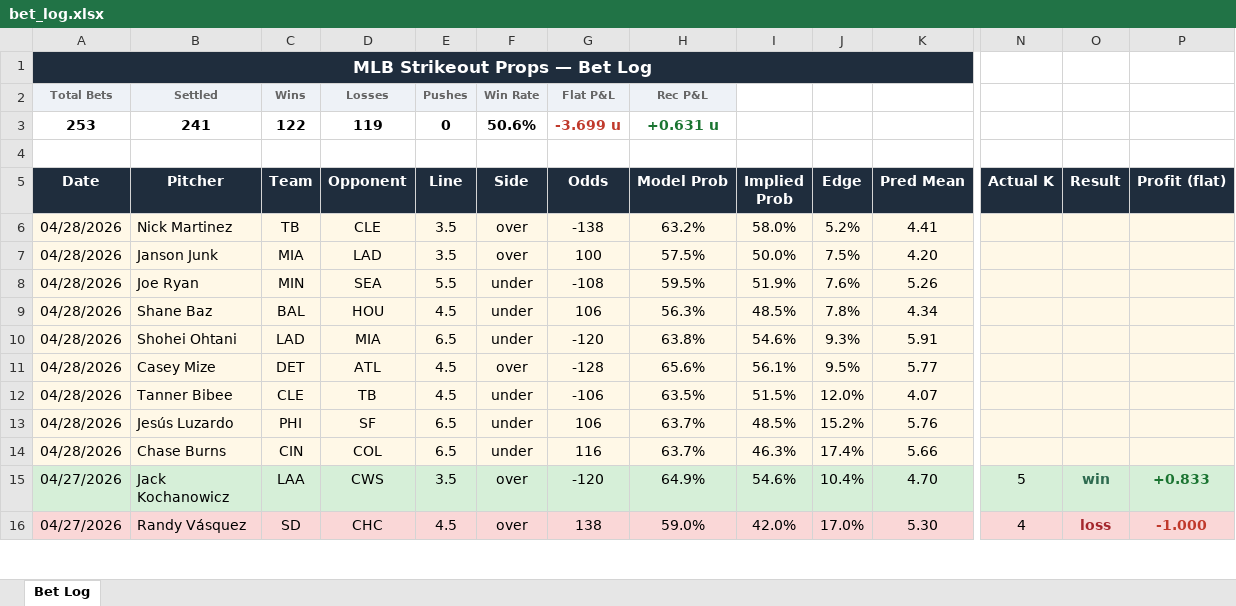
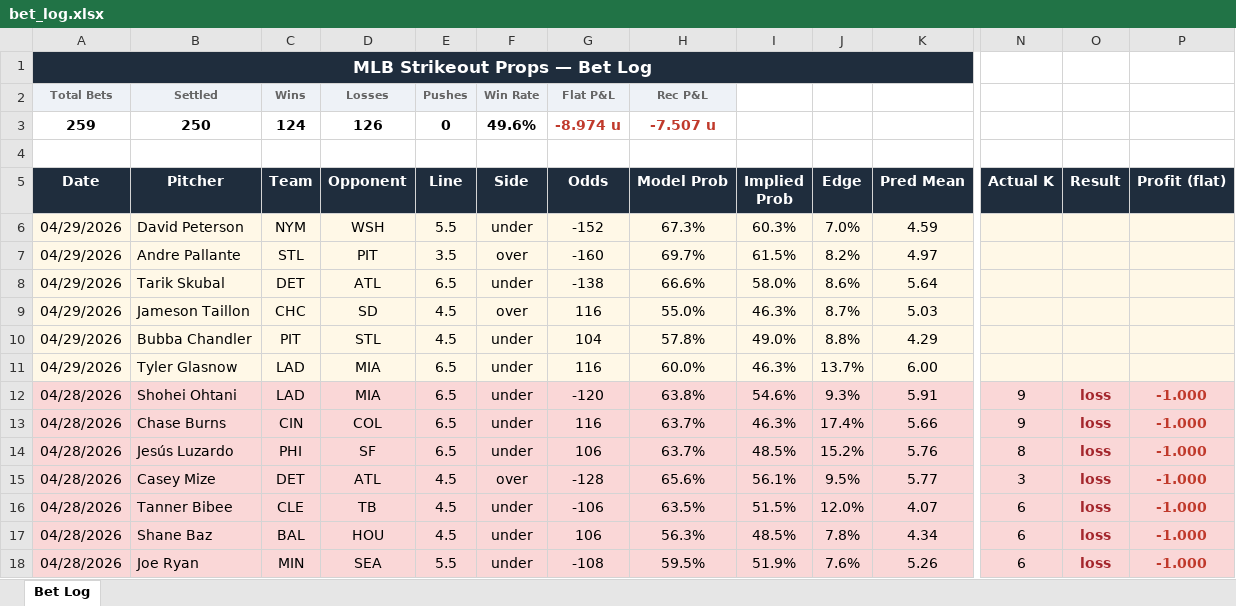
Before and after one commit to andrewrust04-blip/mlb-betting-model, an Excel workbook: bet_log.xlsx, sheet Bet Log, drawn as a sheet; only a part is shown, gaps mark what is left out; the shorter side is filled out with more unchanged rows; values as stored, in another font and other column widths than the file's, no borders; removed rows and columns are numbered as before the commit, all else as after; rows hold the shown columns only; the diff covers the shown part only; the diff names each change by its address in the sheet, - before the commit and + after, or states it on an @@ line.

```diff
--- a/bet_log.xlsx (sheet Bet Log)
+++ b/bet_log.xlsx (sheet Bet Log)
-row 3: 253 | 241 | 122 | 119 | 0 | 50.6% | -3.699 u | +0.631 u
+row 3: 259 | 250 | 124 | 126 | 0 | 49.6% | -8.974 u | -7.507 u
-row 6: 04/28/2026 | Nick Martinez | TB | CLE | 3.5 | over | -138 | 63.2% | 58.0% | 5.2% | 4.41
-row 7: 04/28/2026 | Janson Junk | MIA | LAD | 3.5 | over | 100 | 57.5% | 50.0% | 7.5% | 4.20
-row 8: 04/28/2026 | Joe Ryan | MIN | SEA | 5.5 | under | -108 | 59.5% | 51.9% | 7.6% | 5.26
-row 9: 04/28/2026 | Shane Baz | BAL | HOU | 4.5 | under | 106 | 56.3% | 48.5% | 7.8% | 4.34
+row 6: 04/29/2026 | David Peterson | NYM | WSH | 5.5 | under | -152 | 67.3% | 60.3% | 7.0% | 4.59
+row 7: 04/29/2026 | Andre Pallante | STL | PIT | 3.5 | over | -160 | 69.7% | 61.5% | 8.2% | 4.97
+row 8: 04/29/2026 | Tarik Skubal | DET | ATL | 6.5 | under | -138 | 66.6% | 58.0% | 8.6% | 5.64
+row 9: 04/29/2026 | Jameson Taillon | CHC | SD | 4.5 | over | 116 | 55.0% | 46.3% | 8.7% | 5.03
+row 10: 04/29/2026 | Bubba Chandler | PIT | STL | 4.5 | under | 104 | 57.8% | 49.0% | 8.8% | 4.29
+row 11: 04/29/2026 | Tyler Glasnow | LAD | MIA | 6.5 | under | 116 | 60.0% | 46.3% | 13.7% | 6.00
-A12:P12 fill: #FFF8E7
+A12:P12 fill: #FAD7D7
-N12 (Actual K): (empty)
+N12 (Actual K): 9
-O12 (Result): (empty)
+O12 (Result): loss
-P12 (Profit (flat)): (empty)
+P12 (Profit (flat)): -1.000
+row 13: 04/28/2026 | Chase Burns | CIN | COL | 6.5 | under | 116 | 63.7% | 46.3% | 17.4% | 5.66 | 9 | loss | -1.000
+row 14: 04/28/2026 | Jesús Luzardo | PHI | SF | 6.5 | under | 106 | 63.7% | 48.5% | 15.2% | 5.76 | 8 | loss | -1.000
-A15:P16 fill: #FFF8E7
+A15:P16 fill: #FAD7D7
-N15 (Actual K): (empty)
+N15 (Actual K): 3
-O15:O16 (Result): (empty)
+O15:O16 (Result): loss
-P15:P16 (Profit (flat)): (empty)
+P15:P16 (Profit (flat)): -1.000
-N16 (Actual K): (empty)
+N16 (Actual K): 6
-row 13: 04/28/2026 | Jesús Luzardo | PHI | SF | 6.5 | under | 106 | 63.7% | 48.5% | 15.2% | 5.76
-row 14: 04/28/2026 | Chase Burns | CIN | COL | 6.5 | under | 116 | 63.7% | 46.3% | 17.4% | 5.66
+row 17: 04/28/2026 | Shane Baz | BAL | HOU | 4.5 | under | 106 | 56.3% | 48.5% | 7.8% | 4.34 | 6 | loss | -1.000
+row 18: 04/28/2026 | Joe Ryan | MIN | SEA | 5.5 | under | -108 | 59.5% | 51.9% | 7.6% | 5.26 | 6 | loss | -1.000
```
Also changed, not shown: 2 added rows, 101 moved rows and cell formats elsewhere in this sheet, filtered_bets.xlsx, 8 other files.
